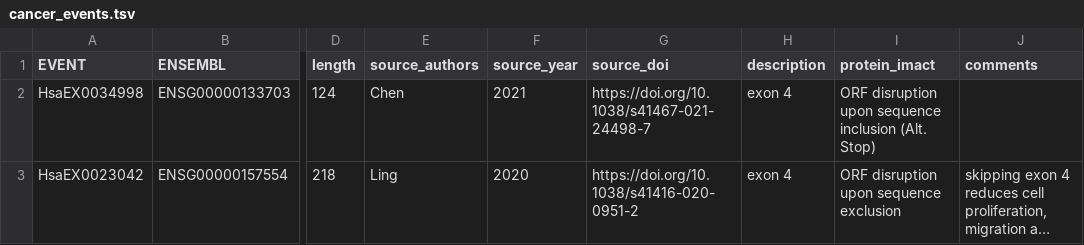
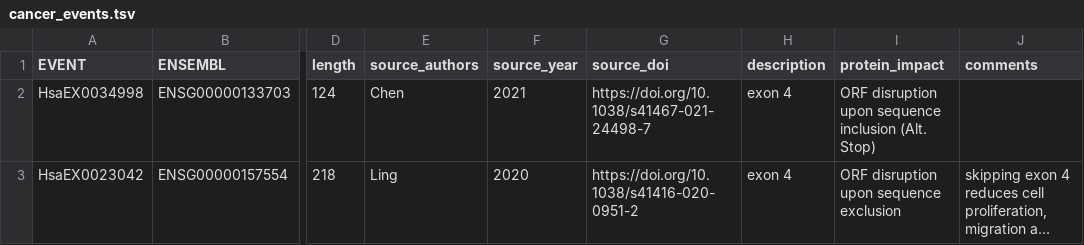
Before and after one commit to MiqG/publication_spotter, a TSV file: support/cancer_events.tsv, drawn as a sheet; only a part is shown, gaps mark what is left out; long unchanged cells end in …; the diff names each change by its address in the sheet, - before the commit and + after, or states it on an @@ line.

Commit message:
refactored to prepare supplementary tables for publication of model selection

```diff
--- a/support/cancer_events.tsv
+++ b/support/cancer_events.tsv
-I1: protein_imact
+I1: protein_impact
```
Also changed, not shown: 3 other files.
